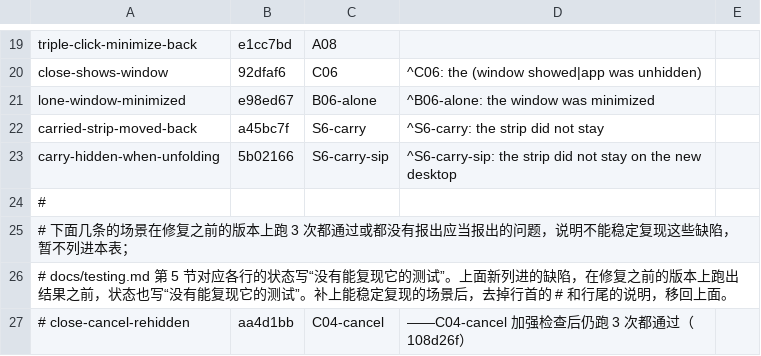
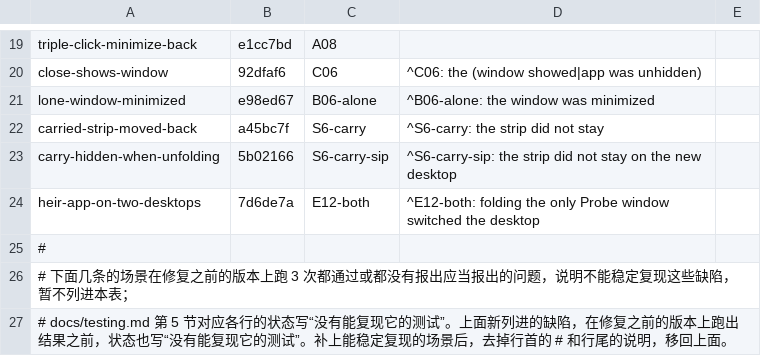
Before and after one commit to Maimai-l/WindowShade, a TSV file: .github/demo/defects.tsv, drawn as a sheet; only a part is shown, gaps mark what is left out; the shorter side is filled out with more unchanged rows.

```diff
--- a/.github/demo/defects.tsv
+++ b/.github/demo/defects.tsv
@@ -23,2 +23,3 @@ carried-strip-moved-back	a45bc7f	S6-carry	^S6-carry: the strip did not stay
 carry-hidden-when-unfolding	5b02166	S6-carry-sip	^S6-carry-sip: the strip did not stay on the new desktop
+heir-app-on-two-desktops	7d6de7a	E12-both	^E12-both: folding the only Probe window switched the desktop
 #
```
Also changed, not shown: 1 other file.
